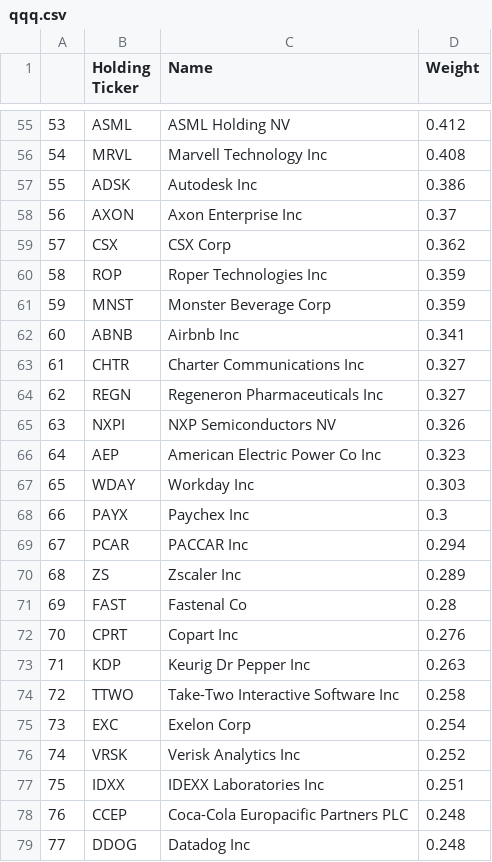
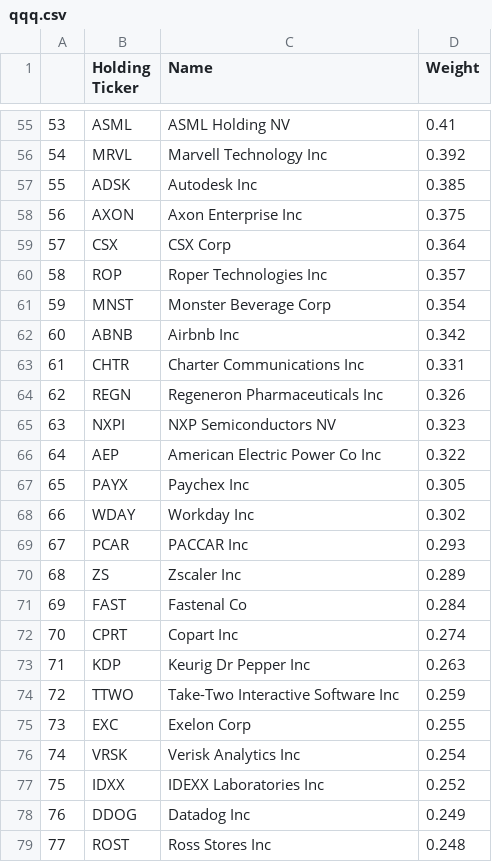
Before and after one commit to major/index-etfs, a CSV file: qqq.csv, drawn as a sheet; only a part is shown, gaps mark what is left out; the diff covers the shown part only.

```diff
--- a/qqq.csv
+++ b/qqq.csv
@@ -55,25 +55,25 @@
-53,ASML ,ASML Holding NV,0.412
-54,MRVL ,Marvell Technology Inc,0.408
-55,ADSK ,Autodesk Inc,0.386
-56,AXON ,Axon Enterprise Inc,0.37
-57,CSX ,CSX Corp,0.362
-58,ROP ,Roper Technologies Inc,0.359
-59,MNST ,Monster Beverage Corp,0.359
-60,ABNB ,Airbnb Inc,0.341
-61,CHTR ,Charter Communications Inc,0.327
-62,REGN ,Regeneron Pharmaceuticals Inc,0.327
-63,NXPI ,NXP Semiconductors NV,0.326
-64,AEP ,American Electric Power Co Inc,0.323
-65,WDAY ,Workday Inc,0.303
-66,PAYX ,Paychex Inc,0.3
-67,PCAR ,PACCAR Inc,0.294
+53,ASML ,ASML Holding NV,0.41
+54,MRVL ,Marvell Technology Inc,0.392
+55,ADSK ,Autodesk Inc,0.385
+56,AXON ,Axon Enterprise Inc,0.375
+57,CSX ,CSX Corp,0.364
+58,ROP ,Roper Technologies Inc,0.357
+59,MNST ,Monster Beverage Corp,0.354
+60,ABNB ,Airbnb Inc,0.342
+61,CHTR ,Charter Communications Inc,0.331
+62,REGN ,Regeneron Pharmaceuticals Inc,0.326
+63,NXPI ,NXP Semiconductors NV,0.323
+64,AEP ,American Electric Power Co Inc,0.322
+65,PAYX ,Paychex Inc,0.305
+66,WDAY ,Workday Inc,0.302
+67,PCAR ,PACCAR Inc,0.293
 68,ZS ,Zscaler Inc,0.289
-69,FAST ,Fastenal Co,0.28
-70,CPRT ,Copart Inc,0.276
+69,FAST ,Fastenal Co,0.284
+70,CPRT ,Copart Inc,0.274
 71,KDP ,Keurig Dr Pepper Inc,0.263
-72,TTWO ,Take-Two Interactive Software Inc,0.258
-73,EXC ,Exelon Corp,0.254
-74,VRSK ,Verisk Analytics Inc,0.252
-75,IDXX ,IDEXX Laboratories Inc,0.251
-76,CCEP ,Coca-Cola Europacific Partners PLC,0.248
-77,DDOG ,Datadog Inc,0.248
+72,TTWO ,Take-Two Interactive Software Inc,0.259
+73,EXC ,Exelon Corp,0.255
+74,VRSK ,Verisk Analytics Inc,0.254
+75,IDXX ,IDEXX Laboratories Inc,0.252
+76,DDOG ,Datadog Inc,0.249
+77,ROST ,Ross Stores Inc,0.248
```
Also changed, not shown: 102 edited cells elsewhere in this file, 3 other files.
